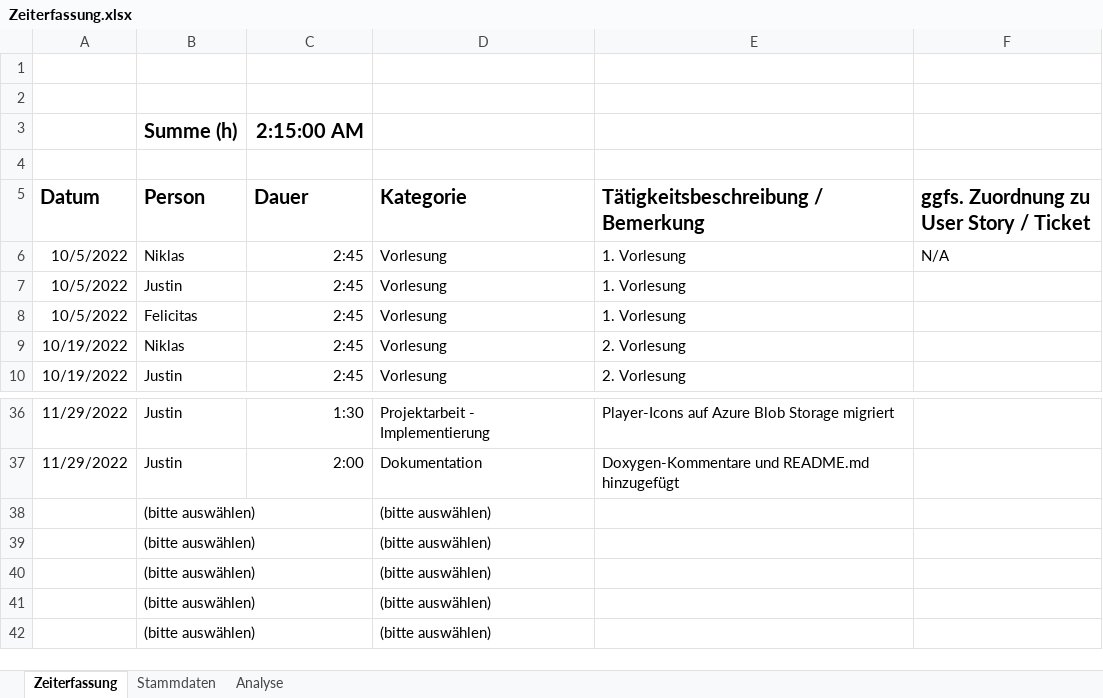
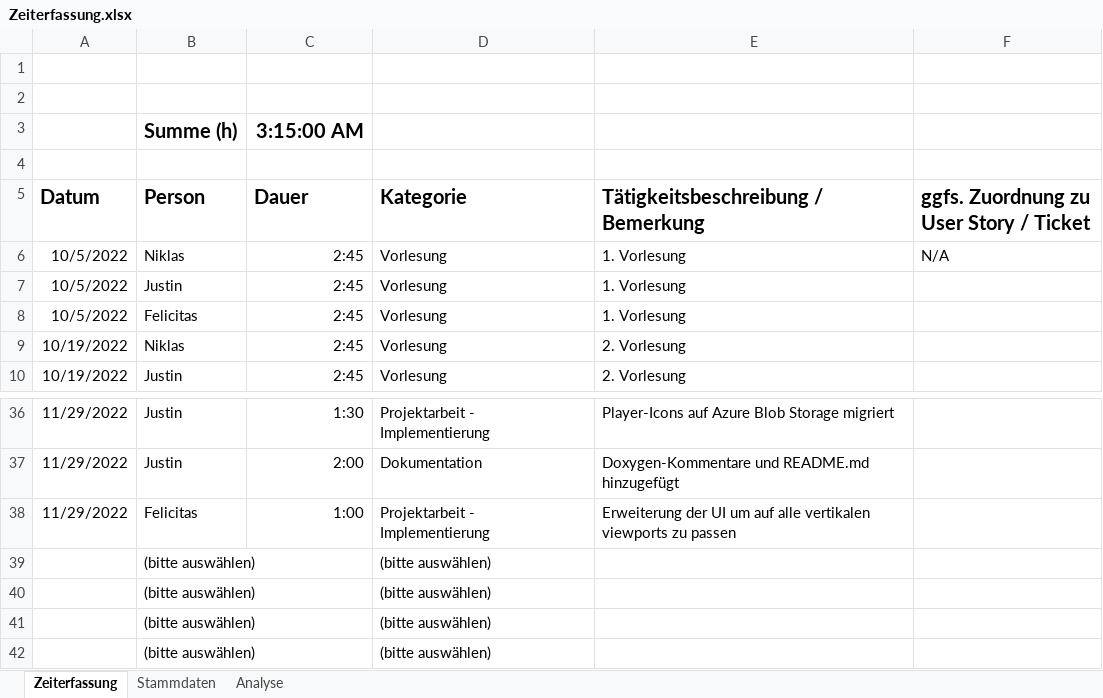
Before and after one commit to Ardril/entwDsa, an Excel workbook: doc/Zeiterfassung.xlsx, sheet Zeiterfassung, drawn as a sheet; only a part is shown, gaps mark what is left out; values as stored, in another font and other column widths than the file's, no borders; table styles not drawn; removed rows and columns are numbered as before the commit, all else as after; the diff names each change by its address in the sheet, - before the commit and + after, or states it on an @@ line.

Commit message:
changed zeiterfassung

```diff
--- a/doc/Zeiterfassung.xlsx (sheet Zeiterfassung)
+++ b/doc/Zeiterfassung.xlsx (sheet Zeiterfassung)
-C3 (Dauer): 2:15:00 AM
+C3 (Dauer): 3:15:00 AM
-row 38:  | (bitte auswählen) |  | (bitte auswählen)
+row 38: 11/29/2022 | Felicitas | 1:00 | Projektarbeit - Implementierung | Erweiterung der UI um auf alle vertikalen viewports zu passen
```
